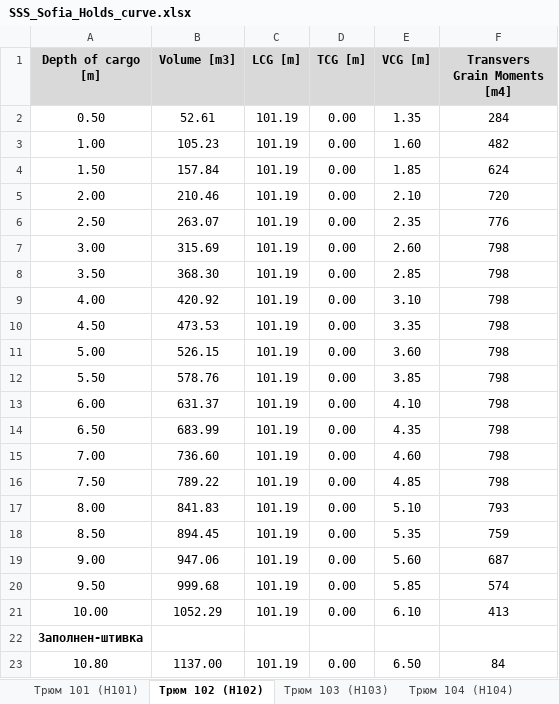
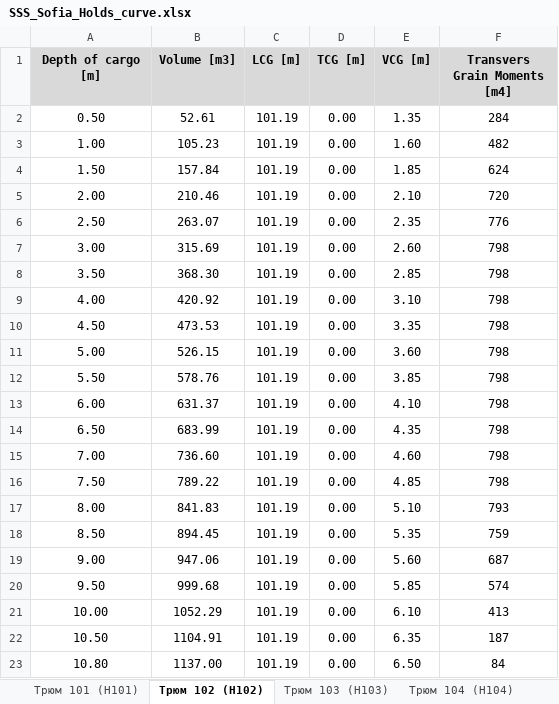
Before and after one commit to a-givertzman/sss, an Excel workbook: assets/fleet/9245263_sofia/datasets/Loads/SSS_Sofia_Holds_curve.xlsx, sheet Трюм 102 (H102), drawn as a sheet; values as stored, in another font and other column widths than the file's, no borders; removed rows and columns are numbered as before the commit, all else as after; the diff names each change by its address in the sheet, - before the commit and + after, or states it on an @@ line.

Commit message:
sofia bug fix

```diff
--- a/assets/fleet/9245263_sofia/datasets/Loads/SSS_Sofia_Holds_curve.xlsx (sheet Трюм 102 (H102))
+++ b/assets/fleet/9245263_sofia/datasets/Loads/SSS_Sofia_Holds_curve.xlsx (sheet Трюм 102 (H102))
-row 22: Заполнен-штивка
+row 22: 10.50 | 1104.91 | 101.19 | 0.00 | 6.35 | 187
```
Also changed, not shown: sheet Трюм 101 (H101), 2 other files.
